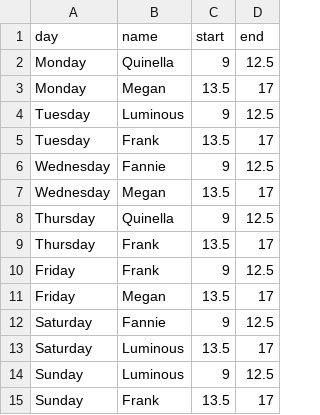
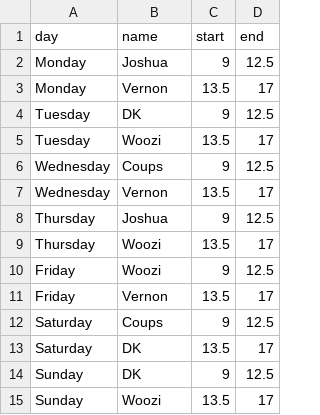
Before and after one commit to IssaC114/money-money, a CSV file: uploaded_schedule.csv, drawn as a sheet.

```diff
--- a/uploaded_schedule.csv
+++ b/uploaded_schedule.csv
@@ -1,15 +1,15 @@
 day,name,start,end
-Monday,Quinella,9,12.5
-Monday,Megan,13.5,17
-Tuesday,Luminous,9,12.5
-Tuesday,Frank,13.5,17
-Wednesday,Fannie,9,12.5
-Wednesday,Megan,13.5,17
-Thursday,Quinella,9,12.5
-Thursday,Frank,13.5,17
-Friday,Frank,9,12.5
-Friday,Megan,13.5,17
-Saturday,Fannie,9,12.5
-Saturday,Luminous,13.5,17
-Sunday,Luminous,9,12.5
-Sunday,Frank,13.5,17
+Monday,Joshua,9,12.5
+Monday,Vernon,13.5,17
+Tuesday,DK,9,12.5
+Tuesday,Woozi,13.5,17
+Wednesday,Coups,9,12.5
+Wednesday,Vernon,13.5,17
+Thursday,Joshua,9,12.5
+Thursday,Woozi,13.5,17
+Friday,Woozi,9,12.5
+Friday,Vernon,13.5,17
+Saturday,Coups,9,12.5
+Saturday,DK,13.5,17
+Sunday,DK,9,12.5
+Sunday,Woozi,13.5,17
```
Also changed, not shown: 1 other file.
